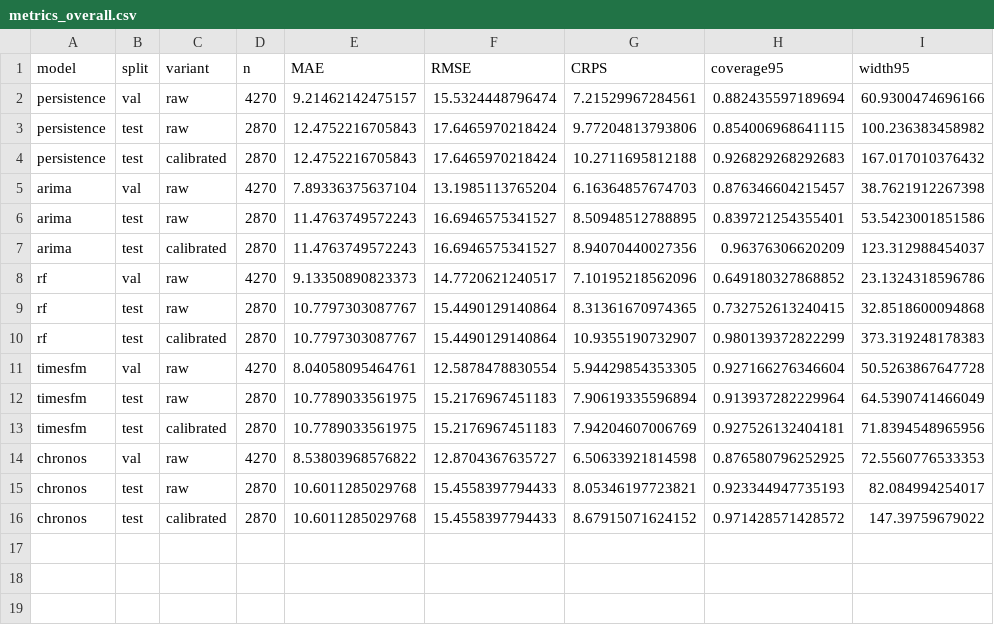
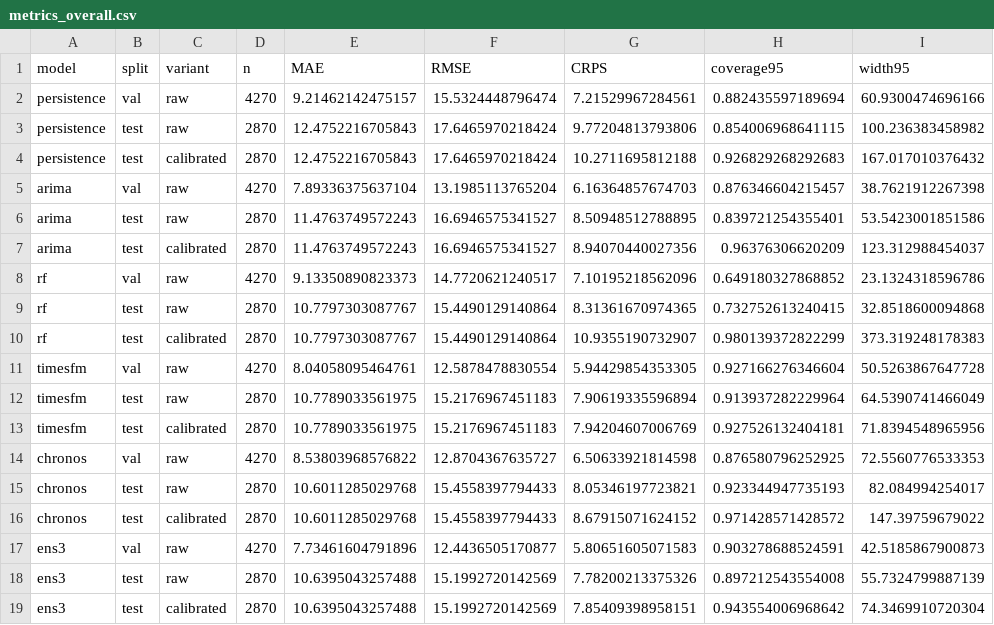
Before and after one commit to imsoniiyaa/chorolocast, a CSV file: results_all5/metrics_overall.csv, drawn as a sheet.

Commit message:
add data update and forecast action

```diff
--- a/results_all5/metrics_overall.csv
+++ b/results_all5/metrics_overall.csv
@@ -16 +16,4 @@
 "chronos","test","calibrated",2870,10.6011285029768,15.4558397794433,8.67915071624152,0.971428571428572,147.39759679022
+"ens3","val","raw",4270,7.73461604791896,12.4436505170877,5.80651605071583,0.903278688524591,42.5185867900873
+"ens3","test","raw",2870,10.6395043257488,15.1992720142569,7.78200213375326,0.897212543554008,55.7324799887139
+"ens3","test","calibrated",2870,10.6395043257488,15.1992720142569,7.85409398958151,0.943554006968642,74.3469910720304
```
Also changed, not shown: 11 other files.
